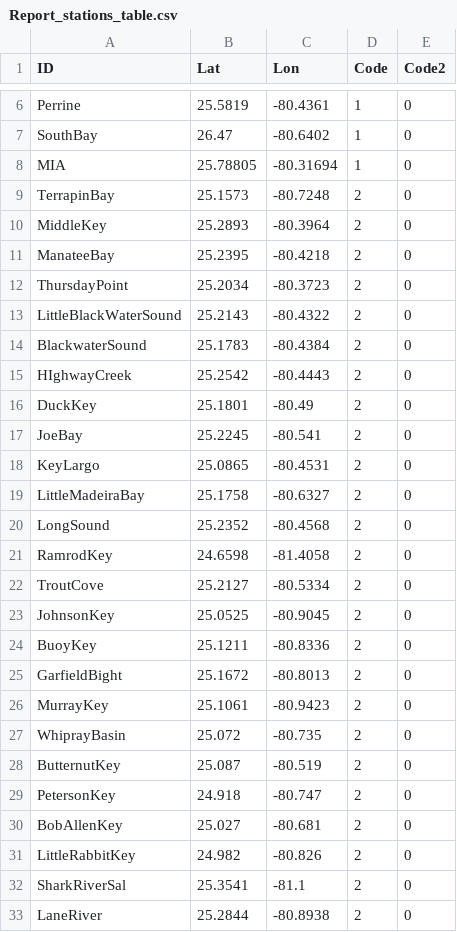
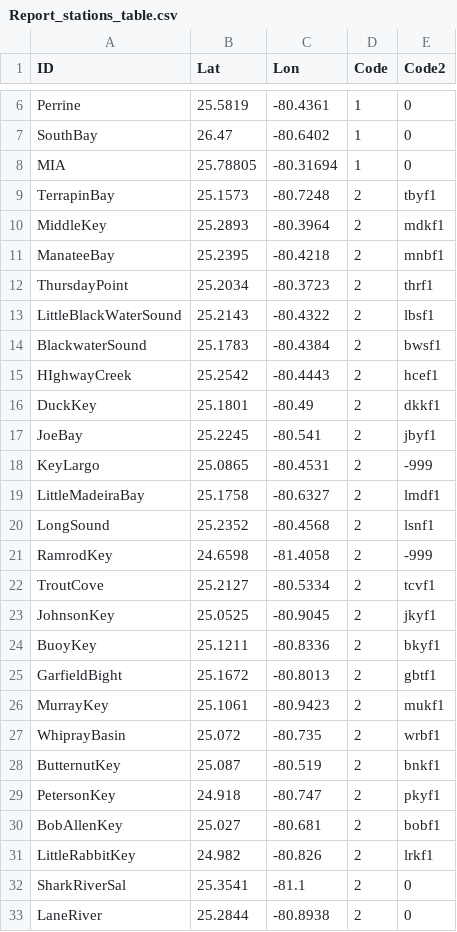
Before and after one commit to USF-IMARS/dep-wq-fine-scale-analysis, a CSV file: data/Report_stations_table.csv, drawn as a sheet; only a part is shown, gaps mark what is left out.

Commit message:
Update Report_stations_table.csv
Added site codes for buoys.

```diff
--- a/data/Report_stations_table.csv
+++ b/data/Report_stations_table.csv
@@ -8,25 +8,25 @@ SouthBay,26.47,-80.6402,1,0
 MIA,25.78805,-80.31694,1,0
-TerrapinBay,25.1573,-80.7248,2,0
-MiddleKey,25.2893,-80.3964,2,0
-ManateeBay,25.2395,-80.4218,2,0
-ThursdayPoint,25.2034,-80.3723,2,0
-LittleBlackWaterSound,25.2143,-80.4322,2,0
-BlackwaterSound,25.1783,-80.4384,2,0
-HIghwayCreek,25.2542,-80.4443,2,0
-DuckKey,25.1801,-80.49,2,0
-JoeBay,25.2245,-80.541,2,0
-KeyLargo,25.0865,-80.4531,2,0
-LittleMadeiraBay,25.1758,-80.6327,2,0
-LongSound,25.2352,-80.4568,2,0
-RamrodKey,24.6598,-81.4058,2,0
-TroutCove,25.2127,-80.5334,2,0
-JohnsonKey,25.0525,-80.9045,2,0
-BuoyKey,25.1211,-80.8336,2,0
-GarfieldBight,25.1672,-80.8013,2,0
-MurrayKey,25.1061,-80.9423,2,0
-WhiprayBasin,25.072,-80.735,2,0
-ButternutKey,25.087,-80.519,2,0
-PetersonKey,24.918,-80.747,2,0
-BobAllenKey,25.027,-80.681,2,0
-LittleRabbitKey,24.982,-80.826,2,0
+TerrapinBay,25.1573,-80.7248,2,tbyf1
+MiddleKey,25.2893,-80.3964,2,mdkf1
+ManateeBay,25.2395,-80.4218,2,mnbf1
+ThursdayPoint,25.2034,-80.3723,2,thrf1
+LittleBlackWaterSound,25.2143,-80.4322,2,lbsf1
+BlackwaterSound,25.1783,-80.4384,2,bwsf1
+HIghwayCreek,25.2542,-80.4443,2,hcef1
+DuckKey,25.1801,-80.49,2,dkkf1
+JoeBay,25.2245,-80.541,2,jbyf1
+KeyLargo,25.0865,-80.4531,2,-999
+LittleMadeiraBay,25.1758,-80.6327,2,lmdf1
+LongSound,25.2352,-80.4568,2,lsnf1
+RamrodKey,24.6598,-81.4058,2,-999
+TroutCove,25.2127,-80.5334,2,tcvf1
+JohnsonKey,25.0525,-80.9045,2,jkyf1
+BuoyKey,25.1211,-80.8336,2,bkyf1
+GarfieldBight,25.1672,-80.8013,2,gbtf1
+MurrayKey,25.1061,-80.9423,2,mukf1
+WhiprayBasin,25.072,-80.735,2,wrbf1
+ButternutKey,25.087,-80.519,2,bnkf1
+PetersonKey,24.918,-80.747,2,pkyf1
+BobAllenKey,25.027,-80.681,2,bobf1
+LittleRabbitKey,24.982,-80.826,2,lrkf1
 SharkRiverSal,25.3541,-81.1,2,0
```
